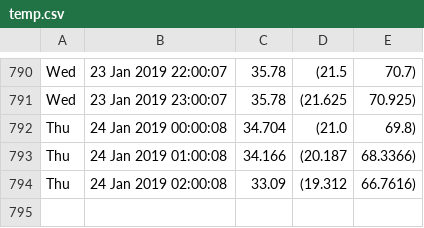
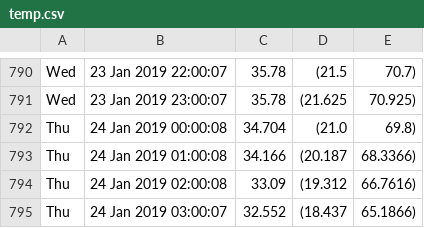
Before and after one commit to alfalimajuliett/QlabTempData, a CSV file: temp.csv, drawn as a sheet; only a part is shown, gaps mark what is left out.

Commit message:
Update data

```diff
--- a/temp.csv
+++ b/temp.csv
@@ -794 +794,2 @@ Thu, 24 Jan 2019 01:00:08,34.166,(20.187, 68.3366)
 Thu, 24 Jan 2019 02:00:08,33.09,(19.312, 66.7616)
+Thu, 24 Jan 2019 03:00:07,32.552,(18.437, 65.1866)
```
